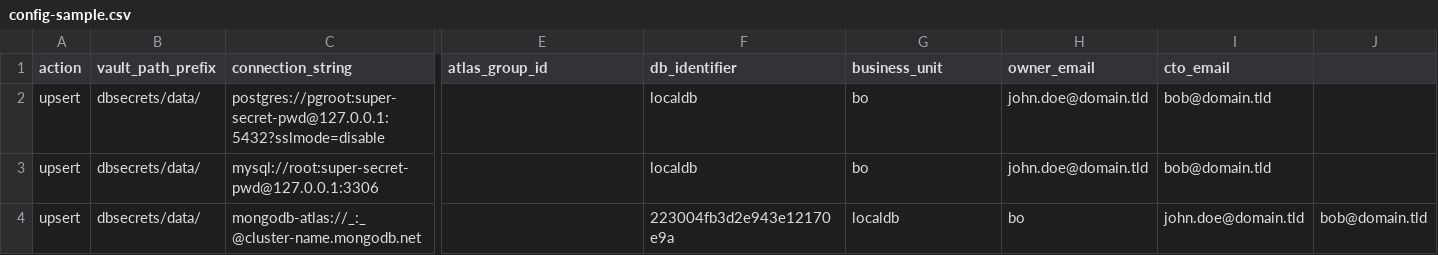
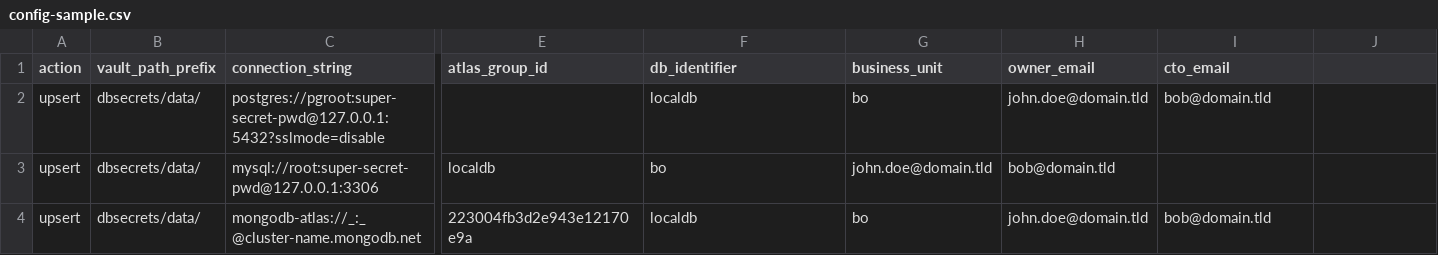
Before and after one commit to hoophq/dbmanagement, a CSV file: data/config-sample.csv, drawn as a sheet; only a part is shown, gaps mark what is left out; the diff names each change by its address in the sheet, - before the commit and + after, or states it on an @@ line.

Commit message:
fix sample

```diff
--- a/data/config-sample.csv
+++ b/data/config-sample.csv
-E3 (atlas_group_id): (empty)
+E3 (atlas_group_id): localdb
-F3 (db_identifier): localdb
+F3 (db_identifier): bo
-G3 (business_unit): bo
+G3 (business_unit): john.doe@domain.tld
-H3 (owner_email): john.doe@domain.tld
+H3 (owner_email): bob@domain.tld
-I3 (cto_email): bob@domain.tld
+I3 (cto_email): (empty)
-E4 (atlas_group_id): (empty)
+E4 (atlas_group_id): 223004fb3d2e943e12170e9a
-F4 (db_identifier): 223004fb3d2e943e12170e9a
+F4 (db_identifier): localdb
-G4 (business_unit): localdb
+G4 (business_unit): bo
-H4 (owner_email): bo
+H4 (owner_email): john.doe@domain.tld
-I4 (cto_email): john.doe@domain.tld
+I4 (cto_email): bob@domain.tld
-J4: bob@domain.tld
+J4: (empty)
```
